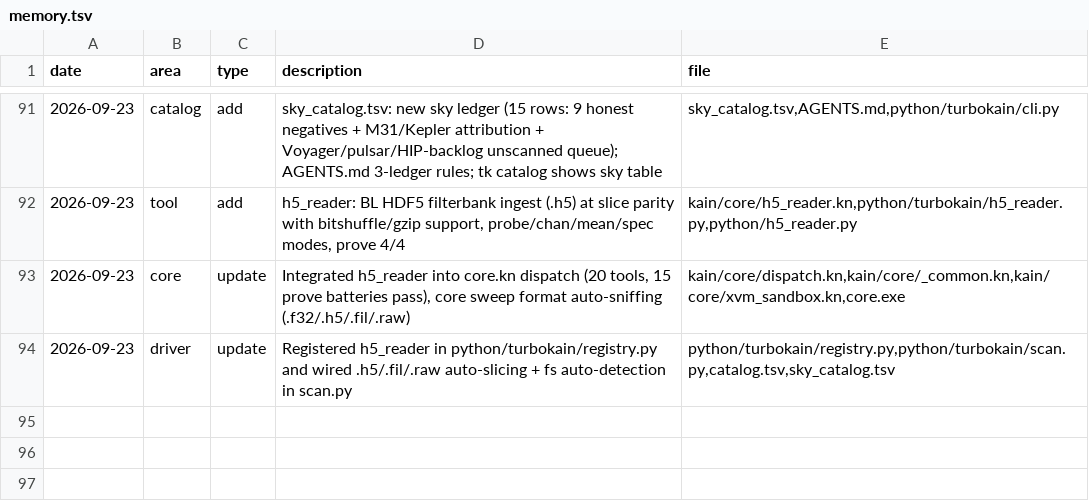
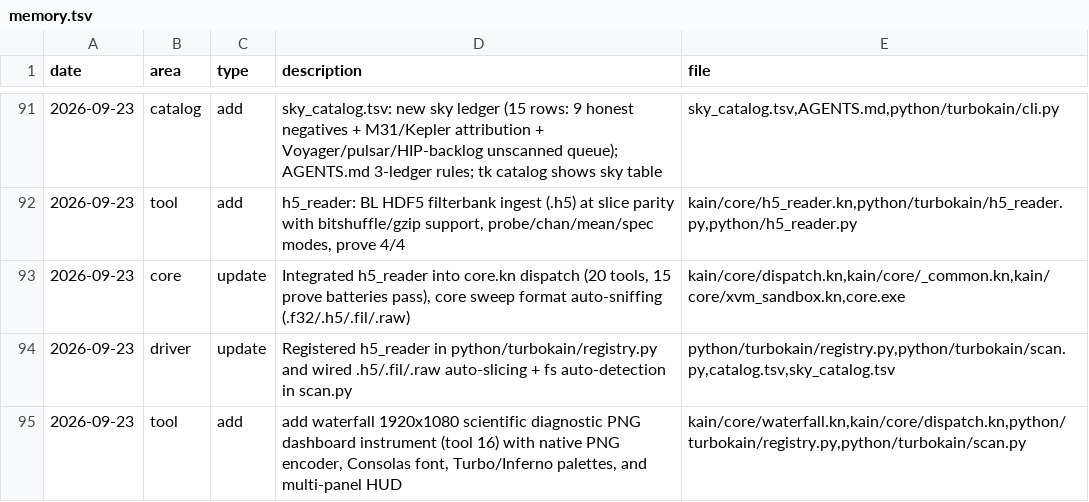
Before and after one commit to ephemara/TurboKain, a TSV file: memory.tsv, drawn as a sheet; only a part is shown, gaps mark what is left out; the diff names each change by its address in the sheet, - before the commit and + after, or states it on an @@ line.

Commit message:
Add waterfall diagnostic PNG tool
Introduce a new TurboKain instrument that renders a 1920x1080 multi-panel scientific waterfall & diagnostic PNG. Adds kain/core/waterfall.kn (native PNG encoder, embedded 8x12 font, Turbo/Inferno palettes, STFT+SK+time-envelope panels, candidate overlays and a --prove self-test). Also add helper scripts to generate/build the .kn with embedded assets (scripts/generate_waterfall_kn.py, scripts/build_waterfall_kn.py) and append a memory.tsv ledger entry documenting the addition.

```diff
--- a/memory.tsv
+++ b/memory.tsv
+row 95: 2026-09-23 | tool | add | add waterfall 1920x1080 scientific diagnostic PNG dashboard instrument (tool 16) with native PNG encoder, Consolas font, Turbo/Inferno palettes, and multi-panel HUD | kain/core/waterfall.kn,kain/core/dispatch.kn,python/turbokain/registry.py,python/turbokain/scan.py
```
Also changed, not shown: 3 other files.
